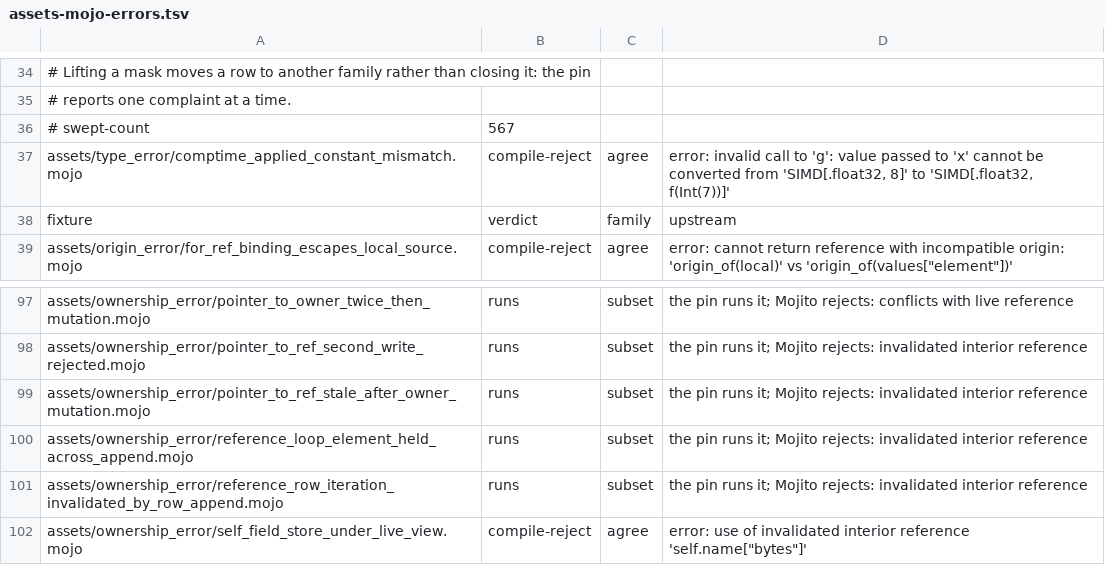
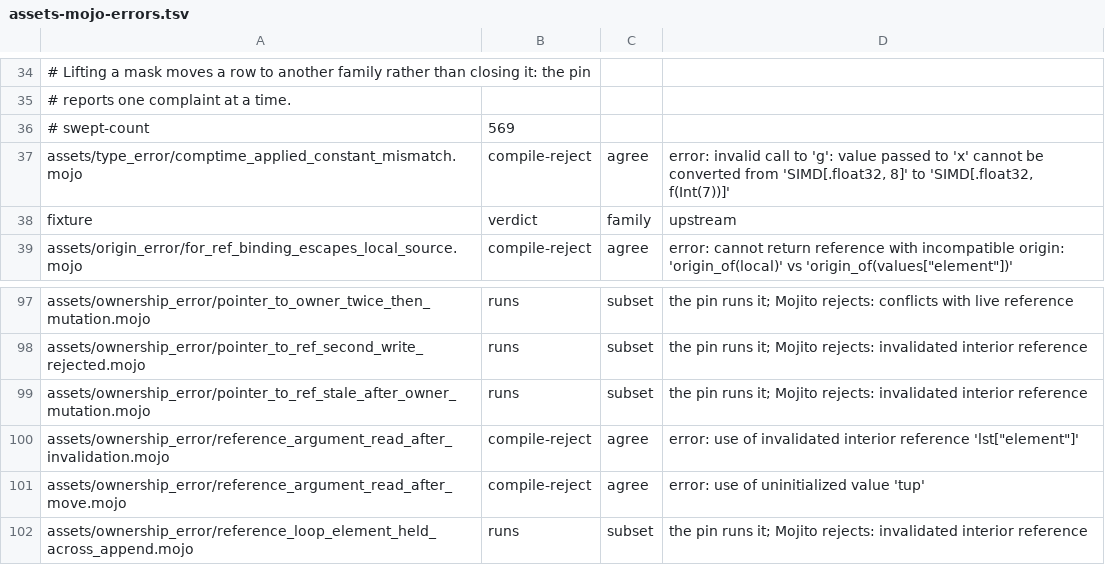
Before and after one commit to bpr/mojito, a TSV file: conformance/assets-mojo-errors.tsv, drawn as a sheet; only a part is shown, gaps mark what is left out; the shorter side is filled out with more unchanged rows.

Commit message:
A by-value operand with a reference result (an accessor subscript or a `ref`-returning call) is now evaluated to its reference where written and read at call setup, held meanwhile by a new MIR `setup` loan that keeps its owners live without excluding later arguments. This fixes R685's stale reads, a VM trap on `String` elements, and the acceptance of `two(lst[0], bl(lst))` and `two(tup[0], take(tup^))`; a `Dict` lookup also no longer stales an earlier lookup's value.

```diff
--- a/conformance/assets-mojo-errors.tsv
+++ b/conformance/assets-mojo-errors.tsv
@@ -35,3 +35,3 @@
 # reports one complaint at a time.
-# swept-count	567
+# swept-count	569
 assets/type_error/comptime_applied_constant_mismatch.mojo	compile-reject	agree	error: invalid call to 'g': value passed to 'x' cannot be converted from 'SIMD[.float32, 8]' to 'SIMD[.float32, f(Int(7))]'
@@ -99,2 +99,4 @@ assets/ownership_error/pointer_to_ref_second_write_rejected.mojo	runs	subset	the
 assets/ownership_error/pointer_to_ref_stale_after_owner_mutation.mojo	runs	subset	the pin runs it; Mojito rejects: invalidated interior reference
+assets/ownership_error/reference_argument_read_after_invalidation.mojo	compile-reject	agree	error: use of invalidated interior reference 'lst["element"]'
+assets/ownership_error/reference_argument_read_after_move.mojo	compile-reject	agree	error: use of uninitialized value 'tup'
 assets/ownership_error/reference_loop_element_held_across_append.mojo	runs	subset	the pin runs it; Mojito rejects: invalidated interior reference
```
Also changed, not shown: conformance/assets-mojo-rejects.tsv, conformance/cases.tsv, 39 other files.
